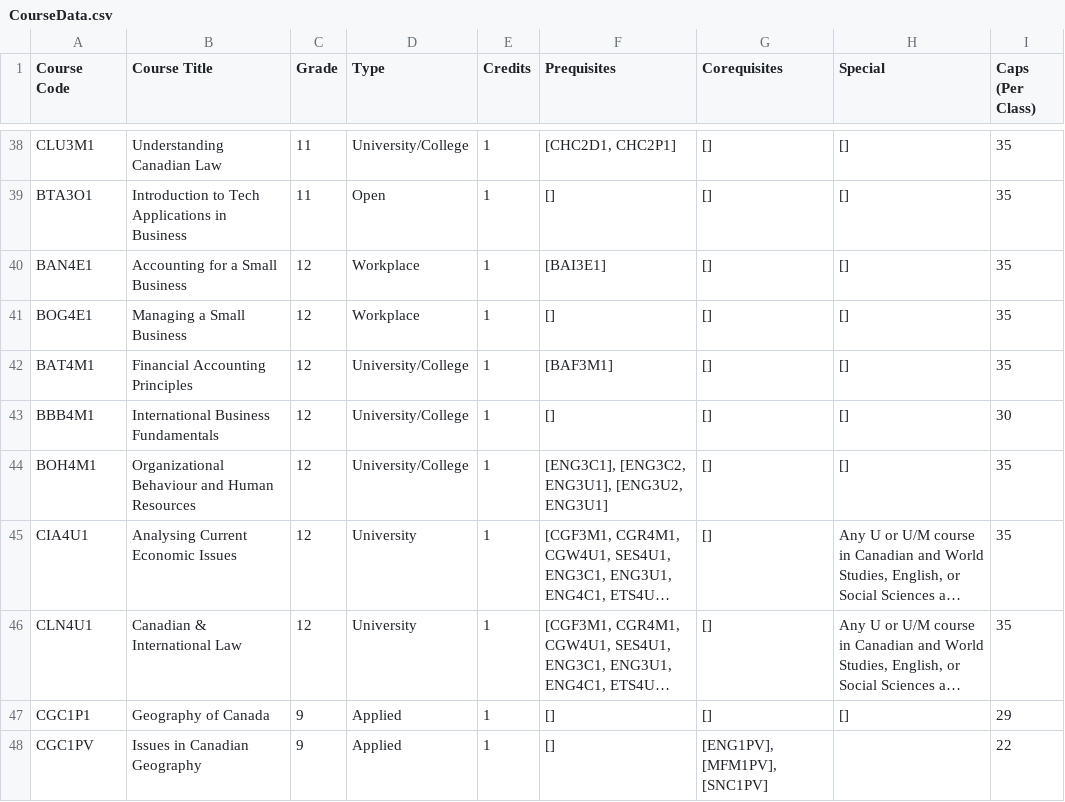
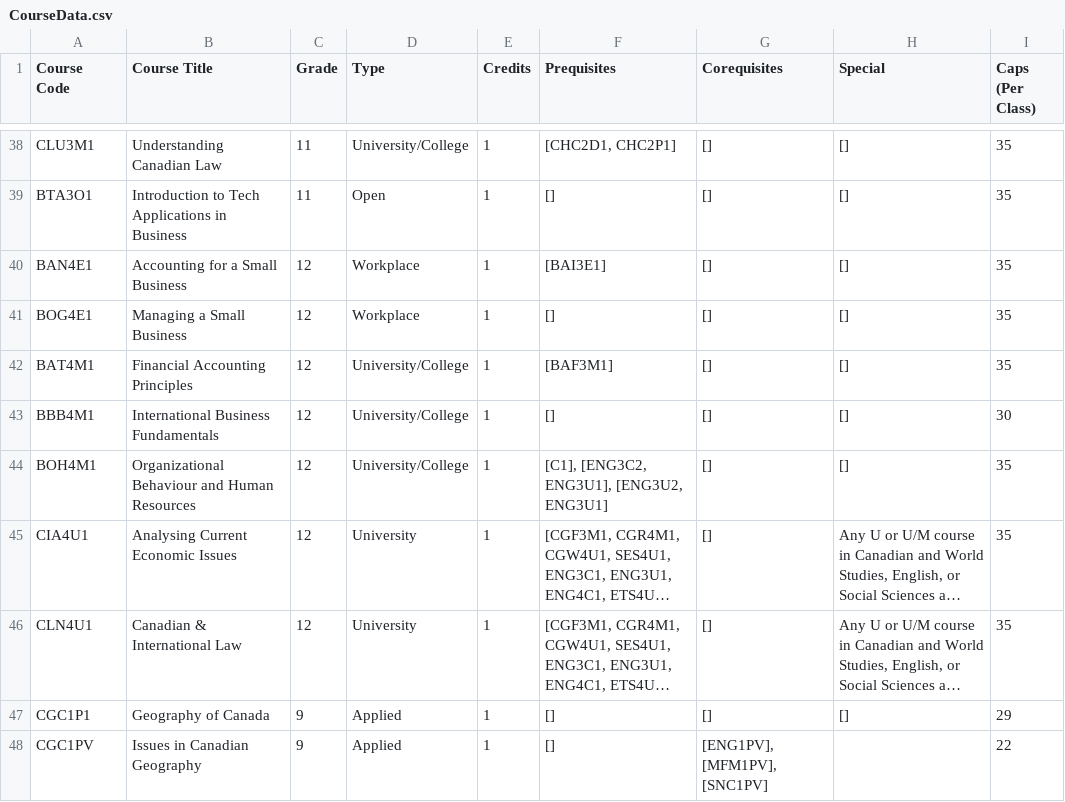
Before and after one commit to Alexsoup97/Timetabling-Software, a CSV file: CourseData.csv, drawn as a sheet; only a part is shown, gaps mark what is left out; long unchanged cells end in …; the diff names each change by its address in the sheet, - before the commit and + after, or states it on an @@ line.

```diff
--- a/CourseData.csv
+++ b/CourseData.csv
-F44 (Prequisites): [ENG3C1], [ENG3C2, ENG3U1], [ENG3U2, ENG3U1]
+F44 (Prequisites): [C1], [ENG3C2, ENG3U1], [ENG3U2, ENG3U1]
```
Also changed, not shown: 11 other files.
